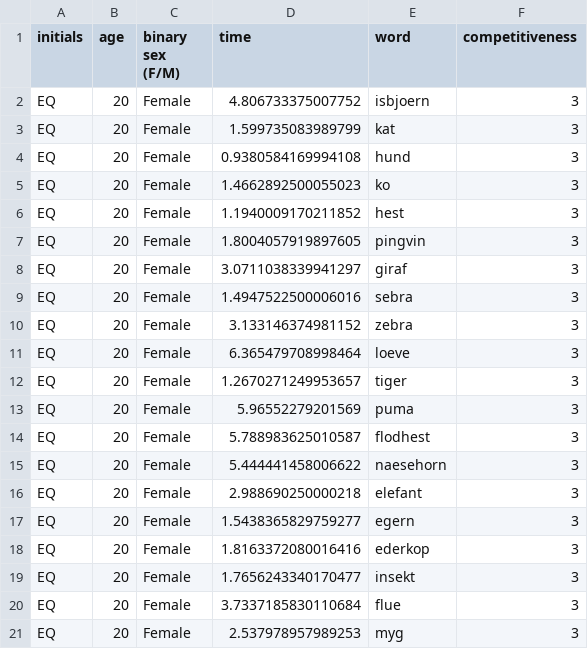
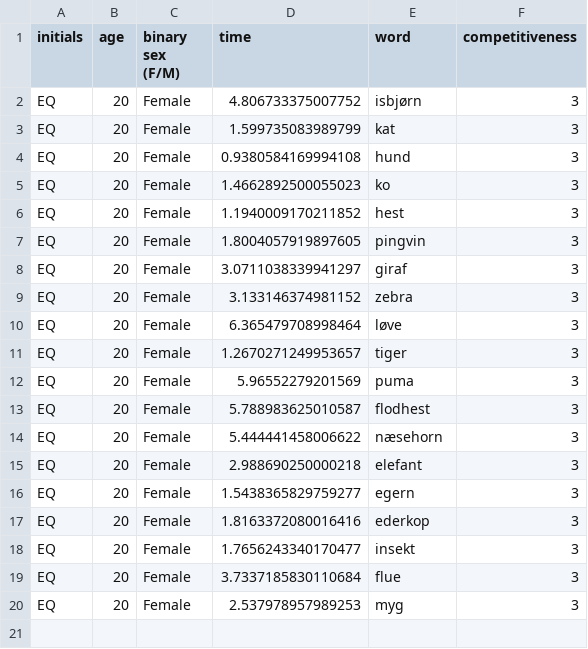
Before and after one commit to sararoedernielsen/cogcomlogfiles, a CSV file: logfile_EQ_2023-12-13_13h20.56.281.csv, drawn as a sheet.

Commit message:
Update logfile_EQ_2023-12-13_13h20.56.281.csv

```diff
--- a/logfile_EQ_2023-12-13_13h20.56.281.csv
+++ b/logfile_EQ_2023-12-13_13h20.56.281.csv
@@ -1,3 +1,3 @@
 initials,age,binary sex (F/M),time,word,competitiveness
-EQ,20,Female,4.806733375007752,isbjoern,3
+EQ,20,Female,4.806733375007752,isbjørn,3
 EQ,20,Female,1.599735083989799,kat,3
@@ -8,5 +8,4 @@ EQ,20,Female,1.8004057919897605,pingvin,3
 EQ,20,Female,3.0711038339941297,giraf,3
-EQ,20,Female,1.4947522500006016,sebra,3
 EQ,20,Female,3.133146374981152,zebra,3
-EQ,20,Female,6.365479708998464,loeve,3
+EQ,20,Female,6.365479708998464,løve,3
 EQ,20,Female,1.2670271249953657,tiger,3
@@ -14,3 +13,3 @@ EQ,20,Female,5.96552279201569,puma,3
 EQ,20,Female,5.788983625010587,flodhest,3
-EQ,20,Female,5.444441458006622,naesehorn,3
+EQ,20,Female,5.444441458006622,næsehorn,3
 EQ,20,Female,2.988690250000218,elefant,3
```
